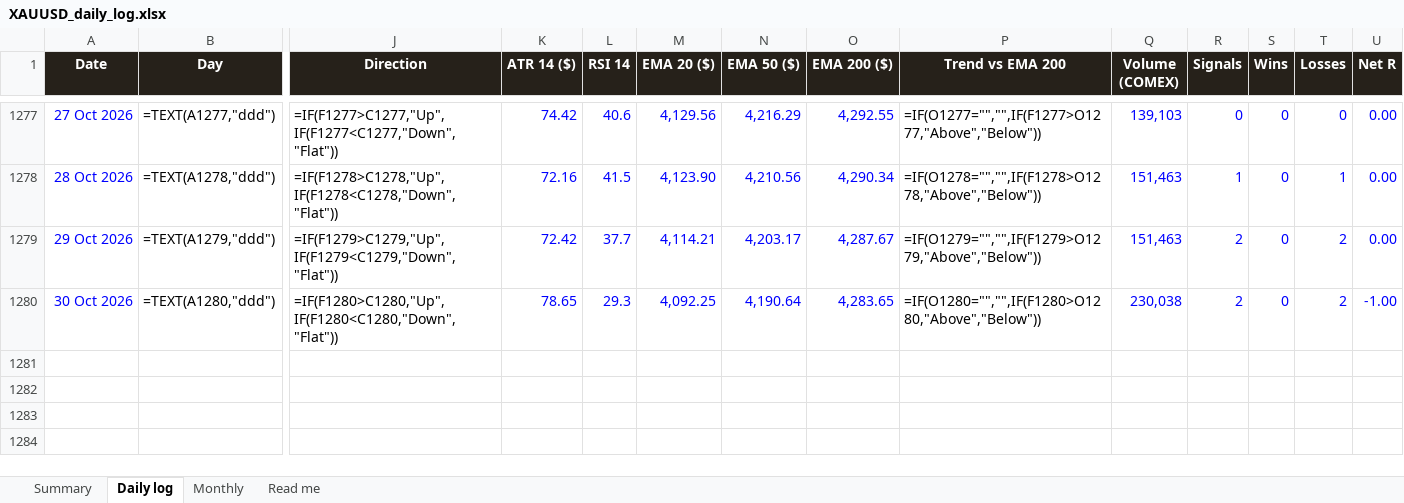
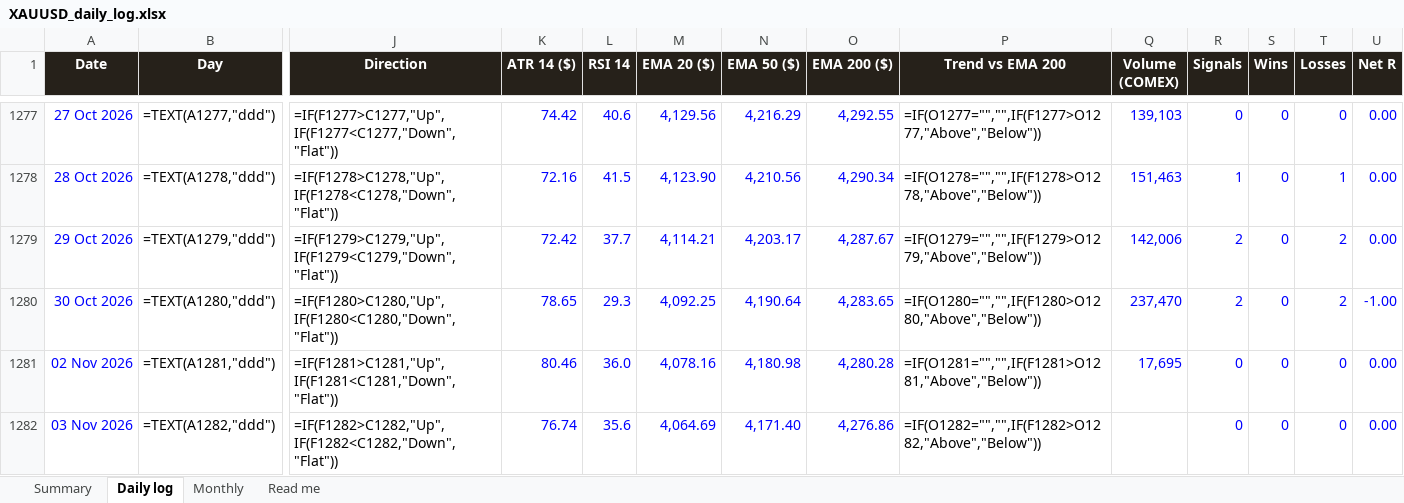
Before and after one commit to basemayman-ux/gold-agent, an Excel workbook: docs/data/XAUUSD_daily_log.xlsx, sheet Daily log, drawn as a sheet; only a part is shown, gaps mark what is left out; values as stored, in another font and other column widths than the file's, no borders; formulas without a stored value are shown as written; conditional formats not drawn; rows hold the shown columns only; the diff names each change by its address in the sheet, - before the commit and + after, or states it on an @@ line.

Commit message:
daily log 2026-11-03

```diff
--- a/docs/data/XAUUSD_daily_log.xlsx (sheet Daily log)
+++ b/docs/data/XAUUSD_daily_log.xlsx (sheet Daily log)
-Q1279 (Volume (COMEX)): 151,463
+Q1279 (Volume (COMEX)): 142,006
-Q1280 (Volume (COMEX)): 230,038
+Q1280 (Volume (COMEX)): 237,470
+row 1281: 02 Nov 2026 | =TEXT(A1281,"ddd") | =IF(F1281>C1281,"Up",IF(F1281<C1281,"Down","Flat")) | 80.46 | 36.0 | 4,078.16 | 4,180.98 | 4,280.28 | =IF(O1281="","",IF(F1281>O1281,"Above","Below")) | 17,695 | 0 | 0 | 0 | 0.00
+row 1282: 03 Nov 2026 | =TEXT(A1282,"ddd") | =IF(F1282>C1282,"Up",IF(F1282<C1282,"Down","Flat")) | 76.74 | 35.6 | 4,064.69 | 4,171.40 | 4,276.86 | =IF(O1282="","",IF(F1282>O1282,"Above","Below")) |  | 0 | 0 | 0 | 0.00
```
Also changed, not shown: sheet Monthly, 1 other file.
